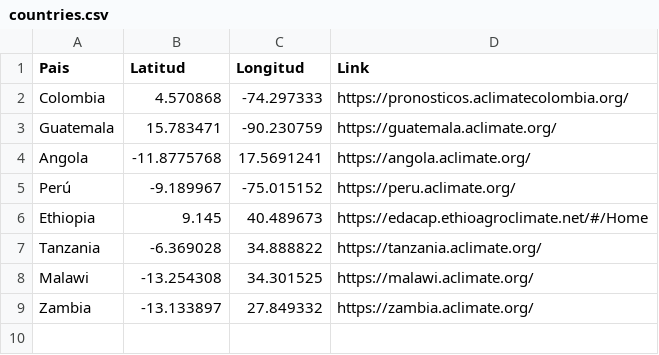
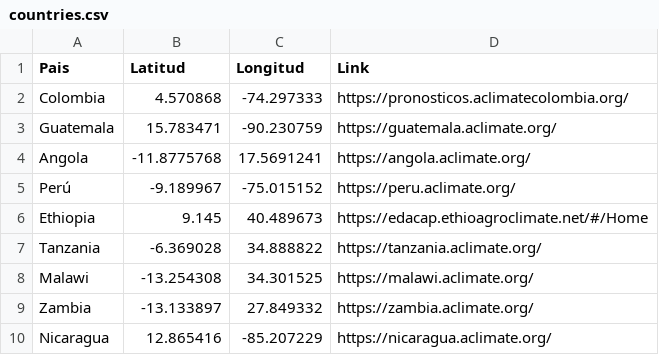
Before and after one commit to CIAT-DAPA/aclimate_site, a CSV file: data/countries.csv, drawn as a sheet.

Commit message:
AC-277 AClimate Nicaragua added

```diff
--- a/data/countries.csv
+++ b/data/countries.csv
@@ -9 +9,2 @@ Malawi,-13.254308,34.301525,https://malawi.aclimate.org/
 Zambia,-13.133897,27.849332,https://zambia.aclimate.org/
+Nicaragua,12.865416,-85.207229,https://nicaragua.aclimate.org/
```
